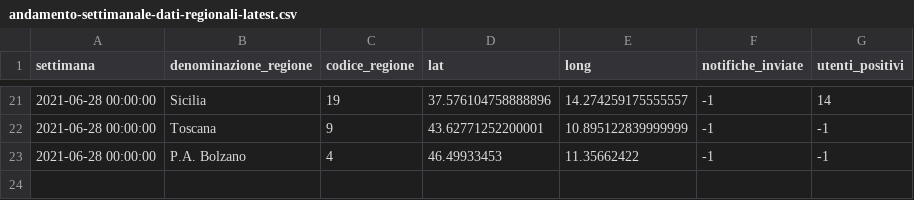
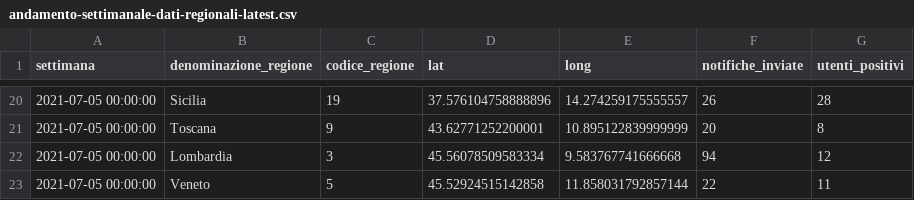
Before and after one commit to immuni-app/web-site, a CSV file: src/assets/json/andamento-settimanale-dati-regionali-latest.csv, drawn as a sheet; only a part is shown, gaps mark what is left out; the diff covers the shown part only.

```diff
--- a/src/assets/json/andamento-settimanale-dati-regionali-latest.csv
+++ b/src/assets/json/andamento-settimanale-dati-regionali-latest.csv
@@ -21,3 +20,4 @@ settimana,denominazione_regione,codice_regione,lat,long,notifiche_inviate,utenti
-2021-06-28 00:00:00,Sicilia,19,37.576104758888896,14.274259175555557,-1,14
-2021-06-28 00:00:00,Toscana,9,43.62771252200001,10.895122839999999,-1,-1
-2021-06-28 00:00:00,P.A. Bolzano,4,46.49933453,11.35662422,-1,-1
+2021-07-05 00:00:00,Sicilia,19,37.576104758888896,14.274259175555557,26,28
+2021-07-05 00:00:00,Toscana,9,43.62771252200001,10.895122839999999,20,8
+2021-07-05 00:00:00,Lombardia,3,45.56078509583334,9.583767741666668,94,12
+2021-07-05 00:00:00,Veneto,5,45.52924515142858,11.858031792857144,22,11
```
Also changed, not shown: 11 added rows, 12 removed rows and 8 edited cells elsewhere in this file, src/assets/json/andamento-dati-nazionali.csv, src/assets/json/andamento-download.csv, 5 other files.
